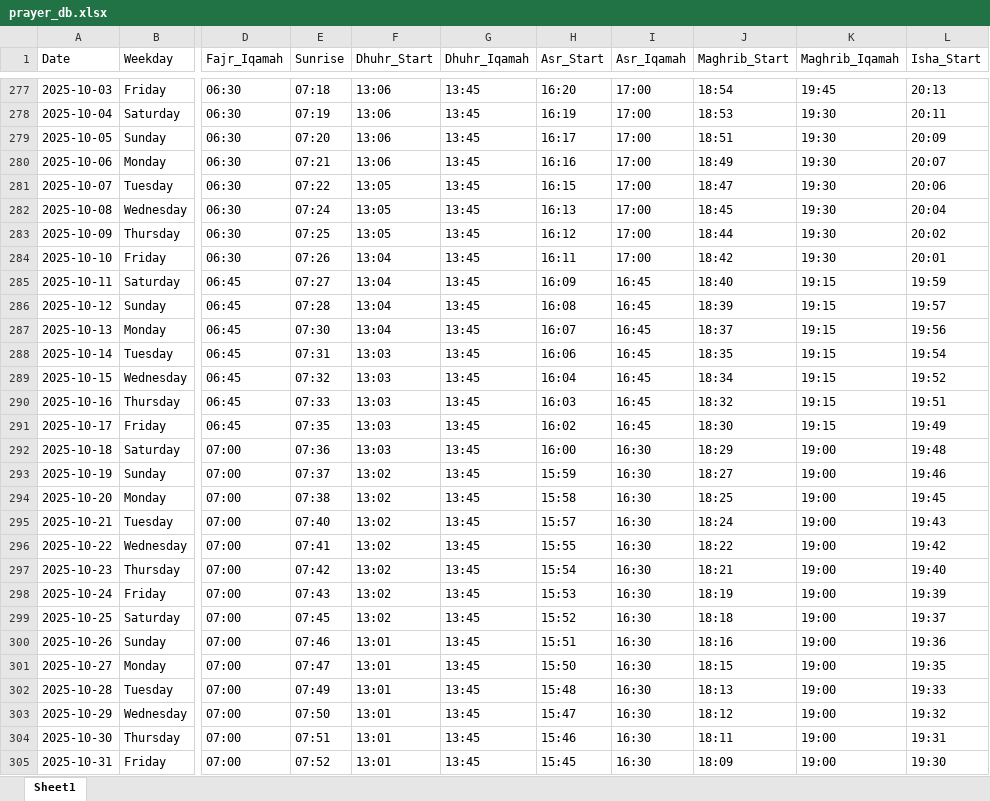
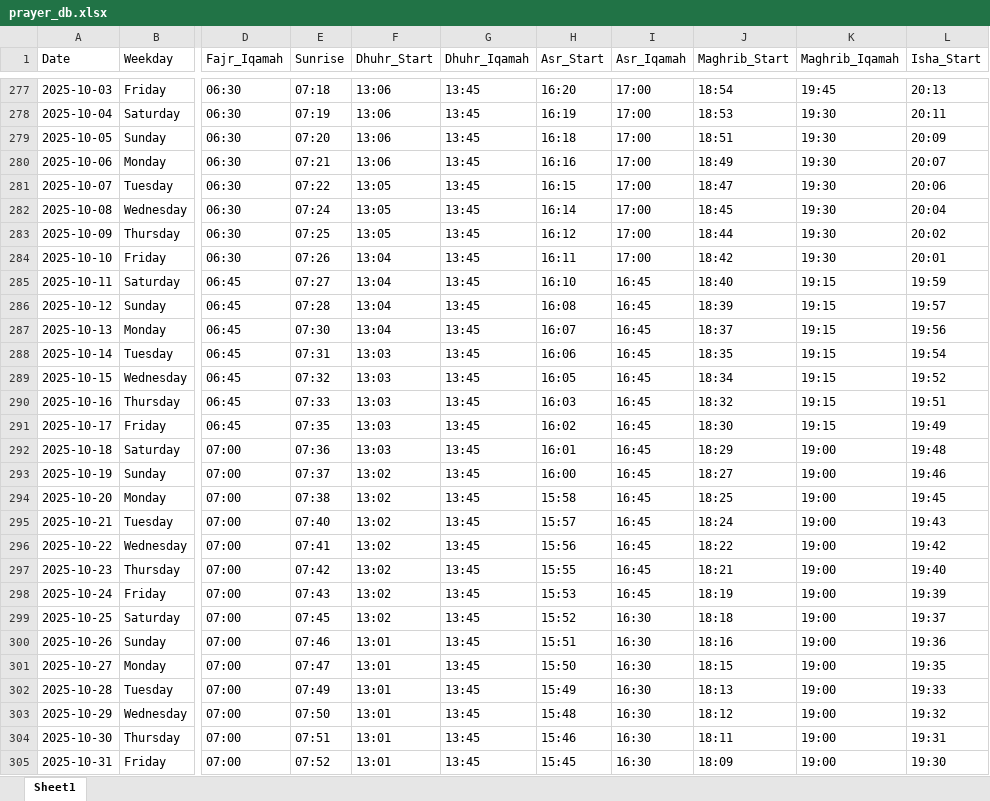
Before and after one commit to MohdArmanArif/Waqt_App, an Excel workbook: sync/prayer_db.xlsx, sheet Sheet1, drawn as a sheet; only a part is shown, gaps mark what is left out; values as stored, in another font and other column widths than the file's, no borders; the diff covers the shown part only; the diff names each change by its address in the sheet, - before the commit and + after, or states it on an @@ line.

```diff
--- a/sync/prayer_db.xlsx (sheet Sheet1)
+++ b/sync/prayer_db.xlsx (sheet Sheet1)
-H279 (Asr_Start): 16:17
+H279 (Asr_Start): 16:18
-H282 (Asr_Start): 16:13
+H282 (Asr_Start): 16:14
-H285 (Asr_Start): 16:09
+H285 (Asr_Start): 16:10
-H289 (Asr_Start): 16:04
+H289 (Asr_Start): 16:05
-H292 (Asr_Start): 16:00
+H292 (Asr_Start): 16:01
-I292:I298 (Asr_Iqamah): 16:30
+I292:I298 (Asr_Iqamah): 16:45
-H293 (Asr_Start): 15:59
+H293 (Asr_Start): 16:00
-H296 (Asr_Start): 15:55
+H296 (Asr_Start): 15:56
-H297 (Asr_Start): 15:54
+H297 (Asr_Start): 15:55
-H302 (Asr_Start): 15:48
+H302 (Asr_Start): 15:49
-H303 (Asr_Start): 15:47
+H303 (Asr_Start): 15:48
```
Also changed, not shown: 234 edited cells elsewhere in this sheet, 2 other files.
